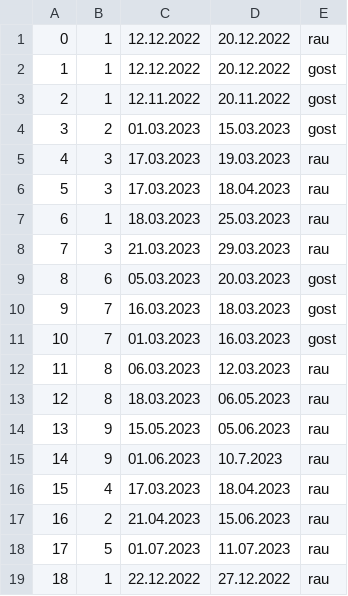
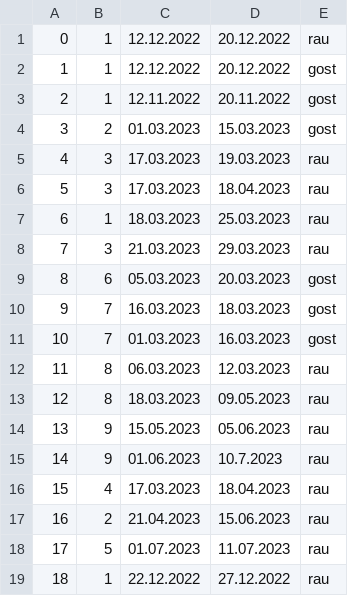
Before and after one commit to KornelijeKiso/DreamTeam, a CSV file: ProjectTourism/ProjectTourism/References/reservations.csv, drawn as a sheet.

Commit message:
Popup notification implemented for actions about reservations.

```diff
--- a/ProjectTourism/ProjectTourism/References/reservations.csv
+++ b/ProjectTourism/ProjectTourism/References/reservations.csv
@@ -12,3 +12,3 @@
 11|8|06.03.2023|12.03.2023|rau
-12|8|18.03.2023|06.05.2023|rau
+12|8|18.03.2023|09.05.2023|rau
 13|9|15.05.2023|05.06.2023|rau
```
Also changed, not shown: 5 other files.
